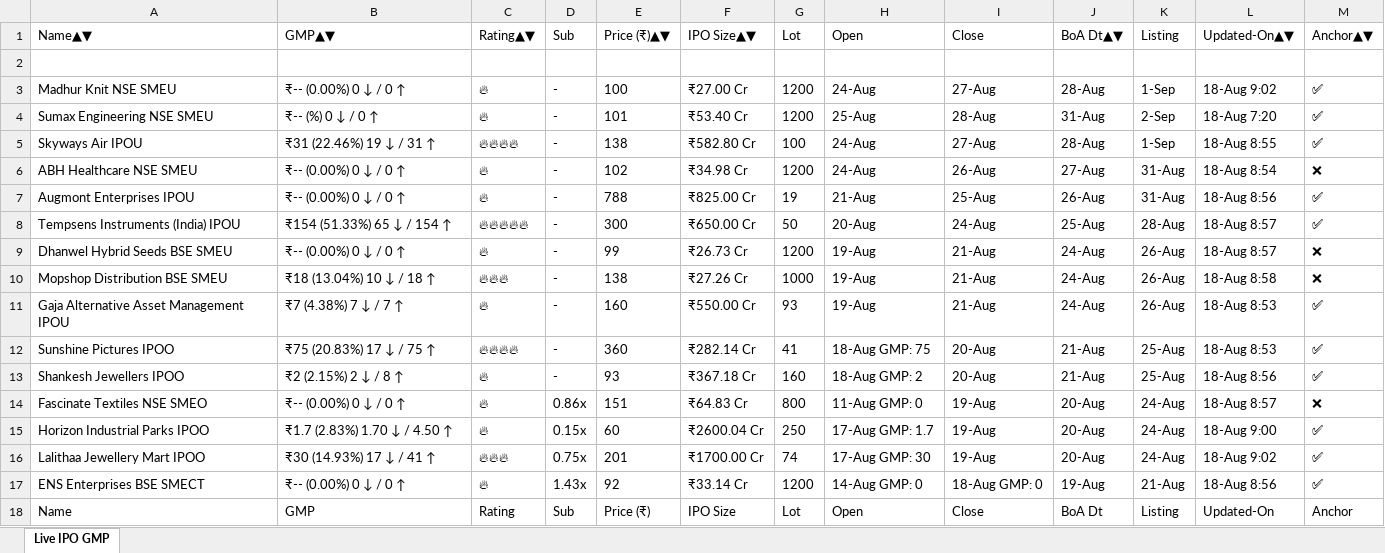
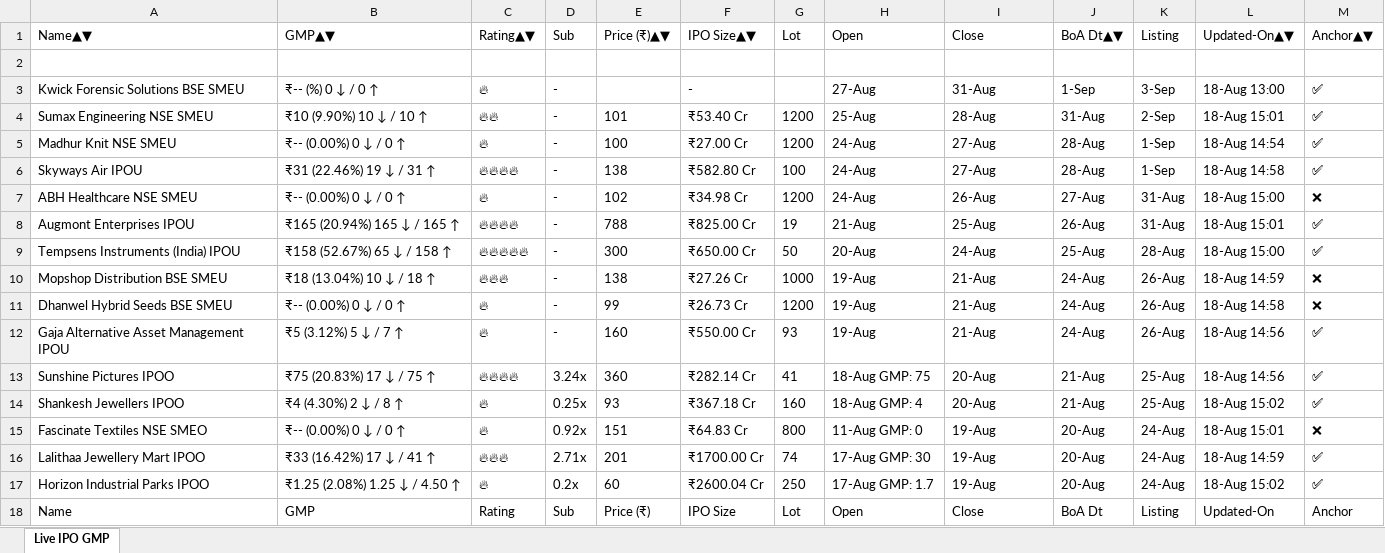
Before and after one commit to ayushpdkushwaha1/ipo-gmp-bot, an Excel workbook: files/gmp.xlsx, sheet Live IPO GMP, drawn as a sheet; only a part is shown; values as stored, in another font and other column widths than the file's, no borders; removed rows and columns are numbered as before the commit, all else as after; the diff covers the shown part only; the diff names each change by its address in the sheet, - before the commit and + after, or states it on an @@ line.

```diff
--- a/files/gmp.xlsx (sheet Live IPO GMP)
+++ b/files/gmp.xlsx (sheet Live IPO GMP)
+row 3: Kwick Forensic Solutions BSE SMEU | ₹-- (%) 0 ↓ / 0 ↑ | 🔥 | - |  | - |  | 27-Aug | 31-Aug | 1-Sep | 3-Sep | 18-Aug 13:00 | ✅
+row 4: Sumax Engineering NSE SMEU | ₹10 (9.90%) 10 ↓ / 10 ↑ | 🔥🔥 | - | 101 | ₹53.40 Cr | 1200 | 25-Aug | 28-Aug | 31-Aug | 2-Sep | 18-Aug 15:01 | ✅
-L5: 18-Aug 9:02
+L5: 18-Aug 14:54
-row 4: Sumax Engineering NSE SMEU | ₹-- (%) 0 ↓ / 0 ↑ | 🔥 | - | 101 | ₹53.40 Cr | 1200 | 25-Aug | 28-Aug | 31-Aug | 2-Sep | 18-Aug 7:20 | ✅
-L6: 18-Aug 8:55
+L6: 18-Aug 14:58
-L7: 18-Aug 8:54
+L7: 18-Aug 15:00
-B8: ₹-- (0.00%) 0 ↓ / 0 ↑
+B8: ₹165 (20.94%) 165 ↓ / 165 ↑
-C8: 🔥
+C8: 🔥🔥🔥🔥
-L8: 18-Aug 8:56
+L8: 18-Aug 15:01
-B9: ₹154 (51.33%) 65 ↓ / 154 ↑
+B9: ₹158 (52.67%) 65 ↓ / 158 ↑
-L9: 18-Aug 8:57
+L9: 18-Aug 15:00
+row 10: Mopshop Distribution BSE SMEU | ₹18 (13.04%) 10 ↓ / 18 ↑ | 🔥🔥🔥 | - | 138 | ₹27.26 Cr | 1000 | 19-Aug | 21-Aug | 24-Aug | 26-Aug | 18-Aug 14:59 | ❌
-L11: 18-Aug 8:57
+L11: 18-Aug 14:58
-row 10: Mopshop Distribution BSE SMEU | ₹18 (13.04%) 10 ↓ / 18 ↑ | 🔥🔥🔥 | - | 138 | ₹27.26 Cr | 1000 | 19-Aug | 21-Aug | 24-Aug | 26-Aug | 18-Aug 8:58 | ❌
-B12: ₹7 (4.38%) 7 ↓ / 7 ↑
+B12: ₹5 (3.12%) 5 ↓ / 7 ↑
-L12:L13: 18-Aug 8:53
+L12:L13: 18-Aug 14:56
-D13: -
+D13: 3.24x
-B14: ₹2 (2.15%) 2 ↓ / 8 ↑
+B14: ₹4 (4.30%) 2 ↓ / 8 ↑
-D14: -
+D14: 0.25x
-H14: 18-Aug GMP: 2
+H14: 18-Aug GMP: 4
-L14: 18-Aug 8:56
+L14: 18-Aug 15:02
-D15: 0.86x
+D15: 0.92x
-L15: 18-Aug 8:57
+L15: 18-Aug 15:01
+row 16: Lalithaa Jewellery Mart IPOO | ₹33 (16.42%) 17 ↓ / 41 ↑ | 🔥🔥🔥 | 2.71x | 201 | ₹1700.00 Cr | 74 | 17-Aug GMP: 30 | 19-Aug | 20-Aug | 24-Aug | 18-Aug 14:59 | ✅
-B17: ₹1.7 (2.83%) 1.70 ↓ / 4.50 ↑
+B17: ₹1.25 (2.08%) 1.25 ↓ / 4.50 ↑
-D17: 0.15x
+D17: 0.2x
-L17: 18-Aug 9:00
+L17: 18-Aug 15:02
-row 16: Lalithaa Jewellery Mart IPOO | ₹30 (14.93%) 17 ↓ / 41 ↑ | 🔥🔥🔥 | 0.75x | 201 | ₹1700.00 Cr | 74 | 17-Aug GMP: 30 | 19-Aug | 20-Aug | 24-Aug | 18-Aug 9:02 | ✅
-row 17: ENS Enterprises BSE SMECT | ₹-- (0.00%) 0 ↓ / 0 ↑ | 🔥 | 1.43x | 92 | ₹33.14 Cr | 1200 | 14-Aug GMP: 0 | 18-Aug GMP: 0 | 19-Aug | 21-Aug | 18-Aug 8:56 | ✅
```
Also changed, not shown: 3 added rows, 3 removed rows, 2 moved rows and 14 edited cells elsewhere in this sheet, files/Mainboard_IPOs.xlsx, files/SME_IPOs.xlsx, 2 other files.
